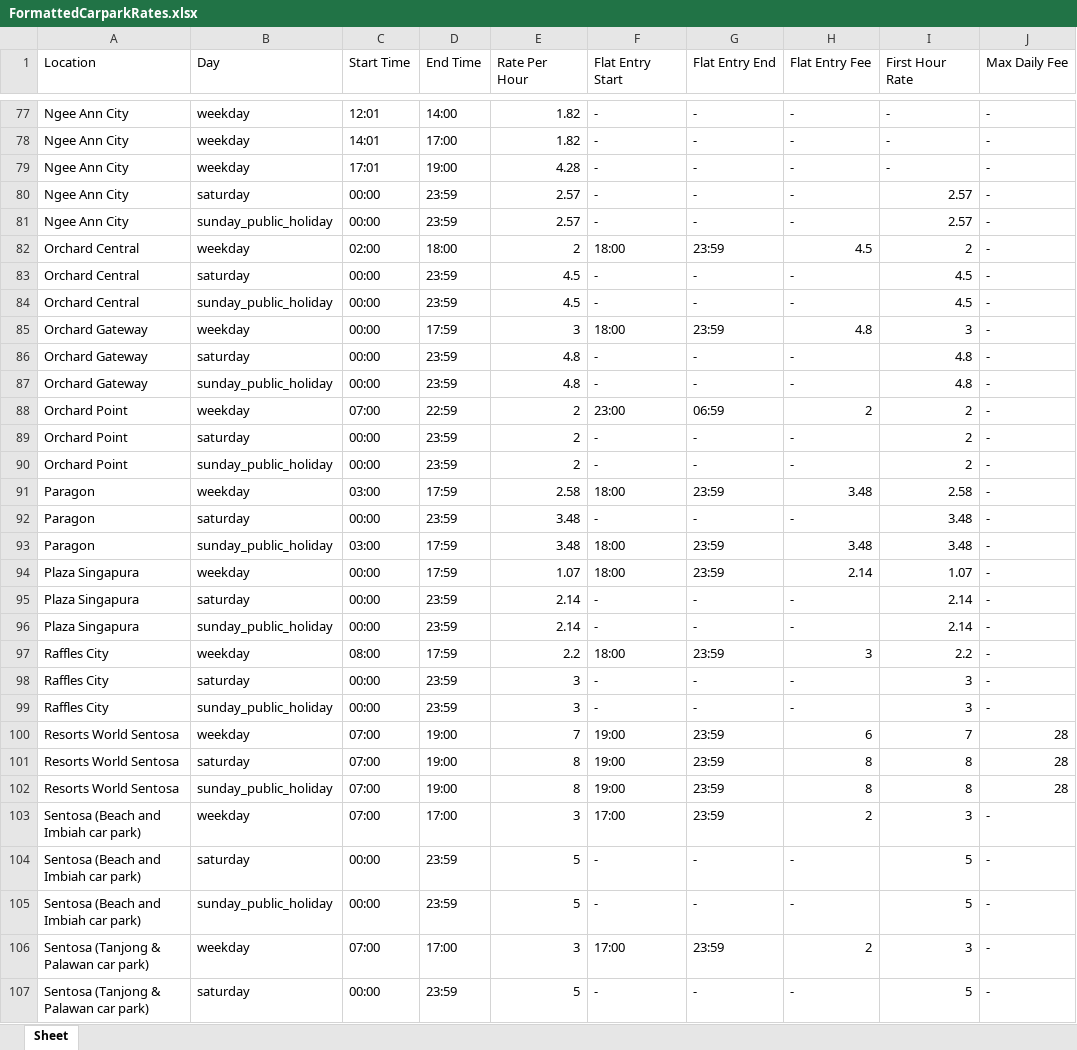
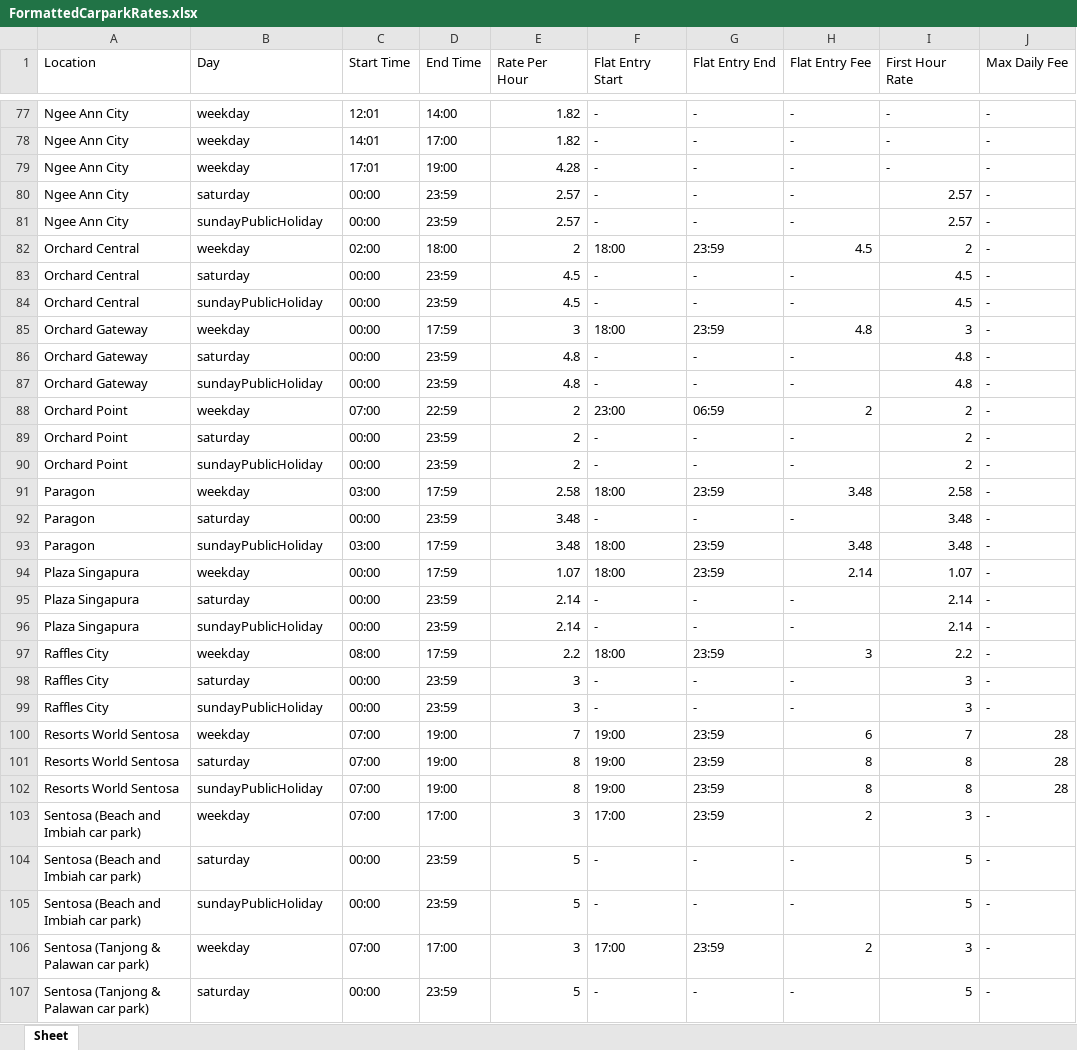
Before and after one commit to systemssndgg/SNDGG-SMU-IS483, an Excel workbook: telegram-bot/entities/mylibs/FormattedCarparkRates.xlsx, sheet Sheet, drawn as a sheet; only a part is shown, gaps mark what is left out; values as stored, in another font and other column widths than the file's, no borders; the diff covers the shown part only; the diff names each change by its address in the sheet, - before the commit and + after, or states it on an @@ line.

```diff
--- a/telegram-bot/entities/mylibs/FormattedCarparkRates.xlsx (sheet Sheet)
+++ b/telegram-bot/entities/mylibs/FormattedCarparkRates.xlsx (sheet Sheet)
-B81 (Day): sunday_public_holiday
+B81 (Day): sundayPublicHoliday
-B84 (Day): sunday_public_holiday
+B84 (Day): sundayPublicHoliday
-B87 (Day): sunday_public_holiday
+B87 (Day): sundayPublicHoliday
-B90 (Day): sunday_public_holiday
+B90 (Day): sundayPublicHoliday
-B93 (Day): sunday_public_holiday
+B93 (Day): sundayPublicHoliday
-B96 (Day): sunday_public_holiday
+B96 (Day): sundayPublicHoliday
-B99 (Day): sunday_public_holiday
+B99 (Day): sundayPublicHoliday
-B102 (Day): sunday_public_holiday
+B102 (Day): sundayPublicHoliday
-B105 (Day): sunday_public_holiday
+B105 (Day): sundayPublicHoliday
```
Also changed, not shown: 33 edited cells elsewhere in this sheet, 3 other files.
